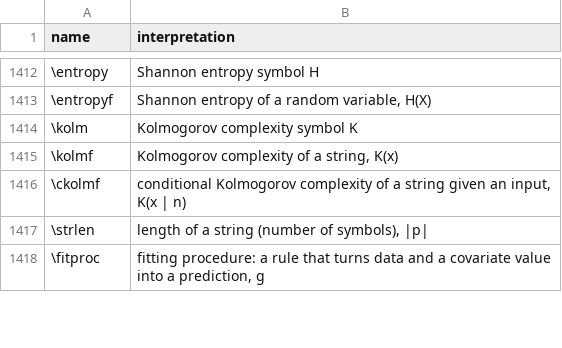
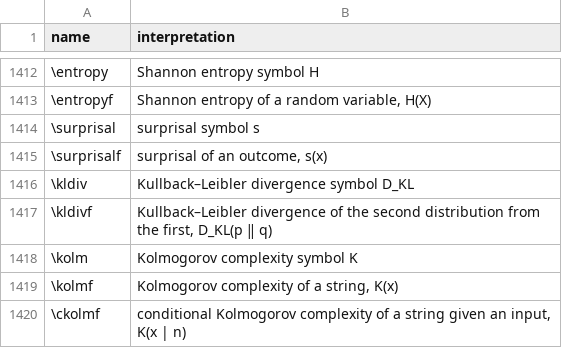
Before and after one commit to Morrison-Lab/macros, a TSV file: interpretations.tsv, drawn as a sheet; only a part is shown, gaps mark what is left out; the shorter side is filled out with more unchanged rows; the diff names each change by its address in the sheet, - before the commit and + after, or states it on an @@ line.

```diff
--- a/interpretations.tsv
+++ b/interpretations.tsv
+row 1414: \surprisal | surprisal symbol s
+row 1415: \surprisalf | surprisal of an outcome, s(x)
+row 1416: \kldiv | Kullback–Leibler divergence symbol D_KL
+row 1417: \kldivf | Kullback–Leibler divergence of the second distribution from the first, D_KL(p ‖ q)
```
Also changed, not shown: 2 other files.
